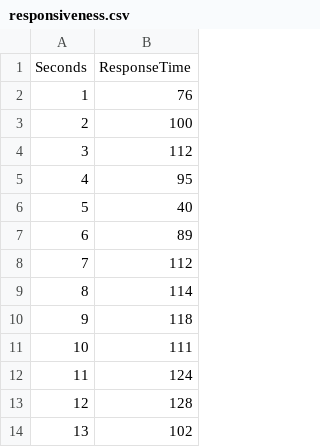
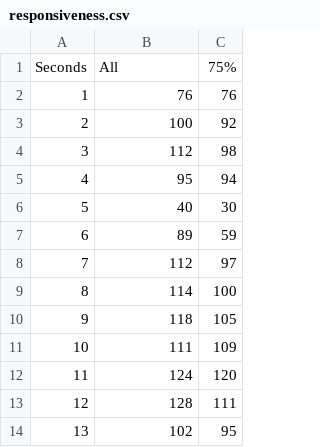
Before and after one commit to captainsano/das-game, a CSV file: report/analysis/RawData/responsiveness.csv, drawn as a sheet; only a part is shown; the diff names each change by its address in the sheet, - before the commit and + after, or states it on an @@ line.

```diff
--- a/report/analysis/RawData/responsiveness.csv
+++ b/report/analysis/RawData/responsiveness.csv
+column C, rows 1-14: 75% | 76 | 92 | 98 | 94 | 30 | 59 | 97 | 100 | 105 | 109 | 120 | 111 | 95
-B1: ResponseTime
+B1: All
```
Also changed, not shown: 9 other files.
